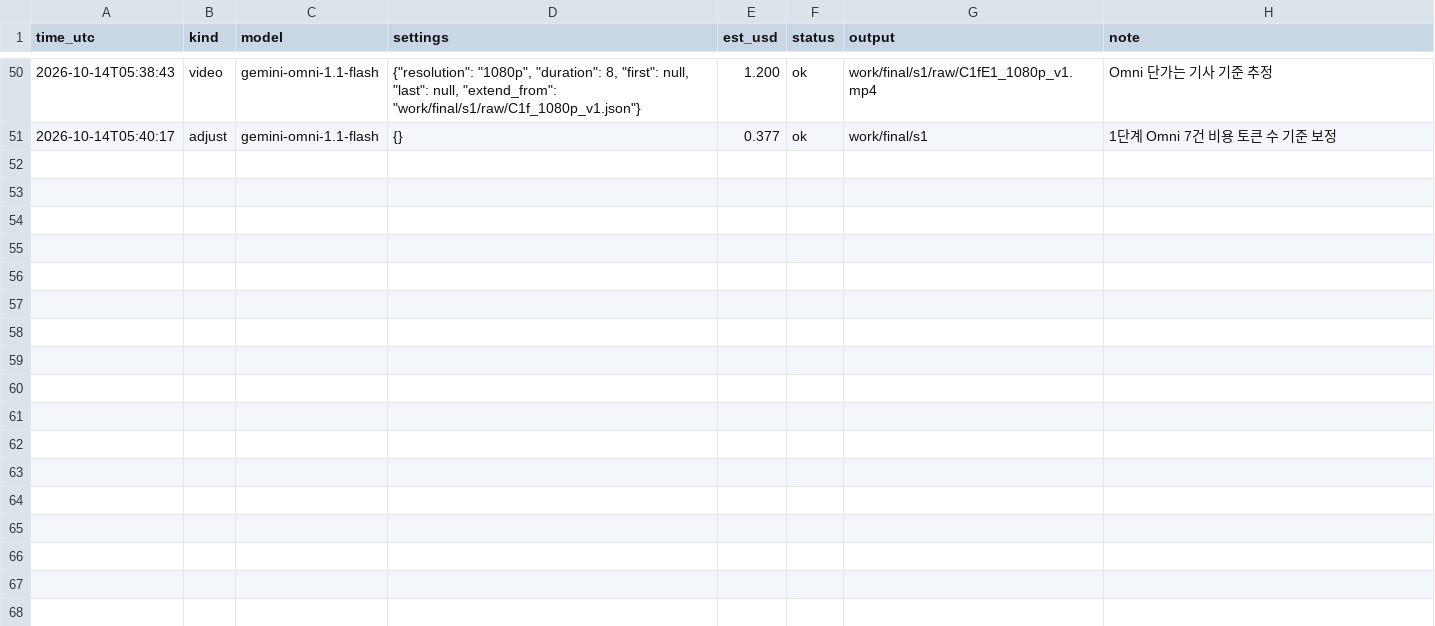
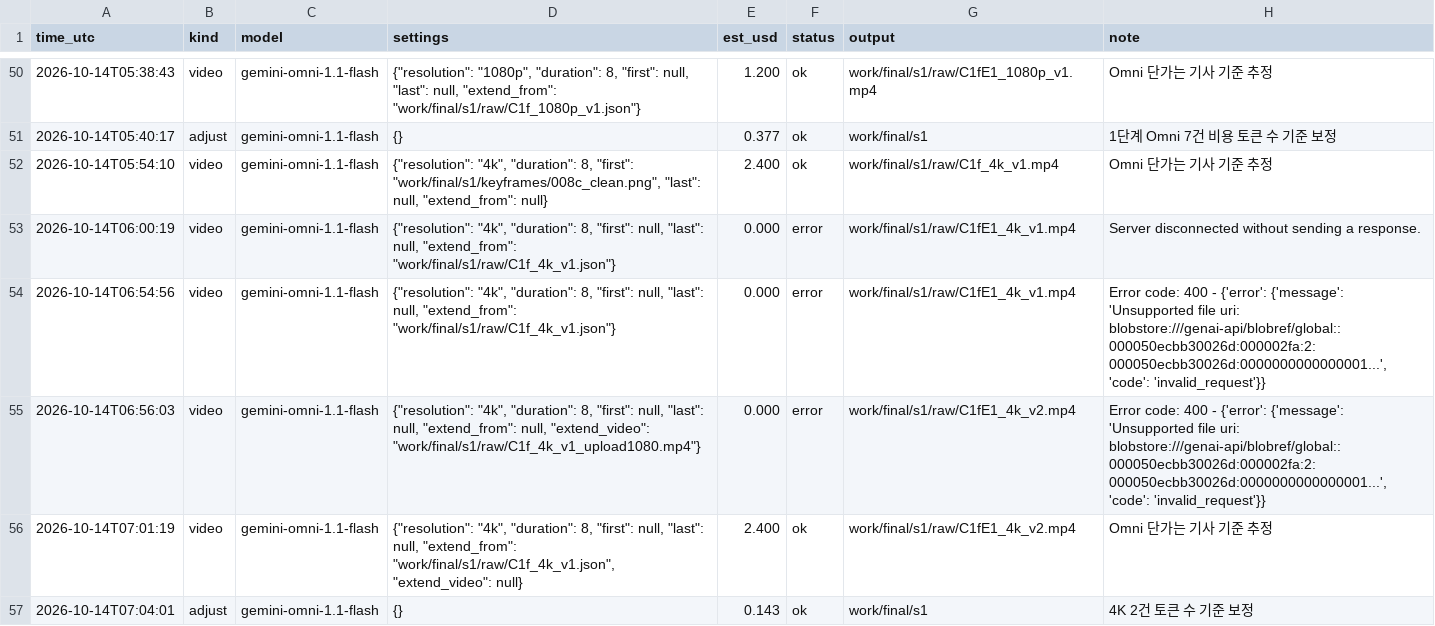
Before and after one commit to lkhh0408/lgh9766, a CSV file: work/cost_ledger.csv, drawn as a sheet; only a part is shown, gaps mark what is left out; the diff names each change by its address in the sheet, - before the commit and + after, or states it on an @@ line.

```diff
--- a/work/cost_ledger.csv
+++ b/work/cost_ledger.csv
+row 52: 2026-10-14T05:54:10 | video | gemini-omni-1.1-flash | {"resolution": "4k", "duration": 8, "first": "work/final/s1/keyframes/008c_clean.png", "last": null, "extend_from": null} | 2.400 | ok | work/final/s1/raw/C1f_4k_v1.mp4 | Omni 단가는 기사 기준 추정
+row 53: 2026-10-14T06:00:19 | video | gemini-omni-1.1-flash | {"resolution": "4k", "duration": 8, "first": null, "last": null, "extend_from": "work/final/s1/raw/C1f_4k_v1.json"} | 0.000 | error | work/final/s1/raw/C1fE1_4k_v1.mp4 | Server disconnected without sending a response.
+row 54: 2026-10-14T06:54:56 | video | gemini-omni-1.1-flash | {"resolution": "4k", "duration": 8, "first": null, "last": null, "extend_from": "work/final/s1/raw/C1f_4k_v1.json"} | 0.000 | error | work/final/s1/raw/C1fE1_4k_v1.mp4 | Error code: 400 - {'error': {'message': 'Unsupported file uri: blobstore:///genai-api/blobref/global::000050ecbb30026d:000002fa:2:000050ecbb30026d:0000000000000001...', 'code': 'invalid_request'}}
+row 55: 2026-10-14T06:56:03 | video | gemini-omni-1.1-flash | {"resolution": "4k", "duration": 8, "first": null, "last": null, "extend_from": null, "extend_video": "work/final/s1/raw/C1f_4k_v1_upload1080.mp4"} | 0.000 | error | work/final/s1/raw/C1fE1_4k_v2.mp4 | Error code: 400 - {'error': {'message': 'Unsupported file uri: blobstore:///genai-api/blobref/global::000050ecbb30026d:000002fa:2:000050ecbb30026d:0000000000000001...', 'code': 'invalid_request'}}
+row 56: 2026-10-14T07:01:19 | video | gemini-omni-1.1-flash | {"resolution": "4k", "duration": 8, "first": null, "last": null, "extend_from": "work/final/s1/raw/C1f_4k_v1.json", "extend_video": null} | 2.400 | ok | work/final/s1/raw/C1fE1_4k_v2.mp4 | Omni 단가는 기사 기준 추정
+row 57: 2026-10-14T07:04:01 | adjust | gemini-omni-1.1-flash | {} | 0.143 | ok | work/final/s1 | 4K 2건 토큰 수 기준 보정
```
Also changed, not shown: 16 other files.
